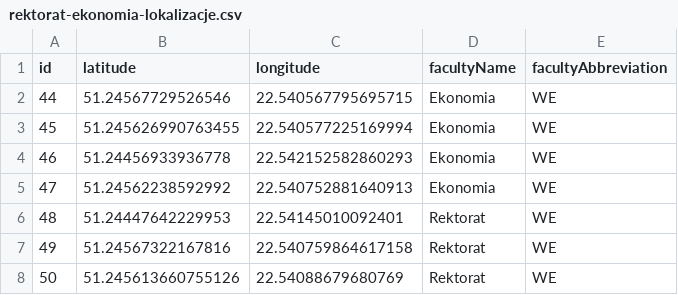
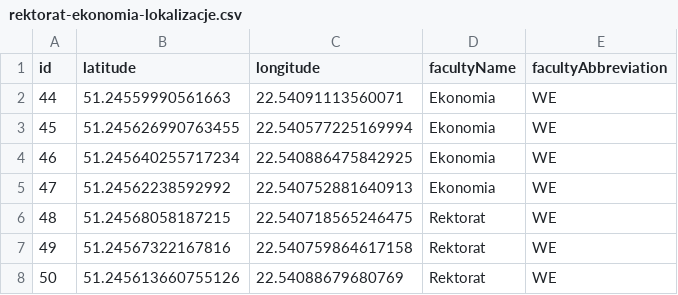
Before and after one commit to skni-umcs/czujniki-backend, a CSV file: src/main/resources/db/data/rektorat/rektorat-ekonomia-lokalizacje.csv, drawn as a sheet.

```diff
--- a/src/main/resources/db/data/rektorat/rektorat-ekonomia-lokalizacje.csv
+++ b/src/main/resources/db/data/rektorat/rektorat-ekonomia-lokalizacje.csv
@@ -1,7 +1,7 @@
 id,latitude,longitude,facultyName,facultyAbbreviation
-44, 51.24567729526546, 22.540567795695715, Ekonomia, WE
+44, 51.24559990561663, 22.54091113560071, Ekonomia, WE
 45, 51.245626990763455, 22.540577225169994, Ekonomia, WE
-46, 51.24456933936778, 22.542152582860293, Ekonomia, WE
+46, 51.245640255717234, 22.540886475842925, Ekonomia, WE
 47, 51.24562238592992, 22.540752881640913, Ekonomia, WE
-48, 51.24447642229953, 22.54145010092401, Rektorat, WE
+48, 51.24568058187215, 22.540718565246475, Rektorat, WE
 49, 51.24567322167816, 22.540759864617158, Rektorat, WE
```
Also changed, not shown: 5 other files.
